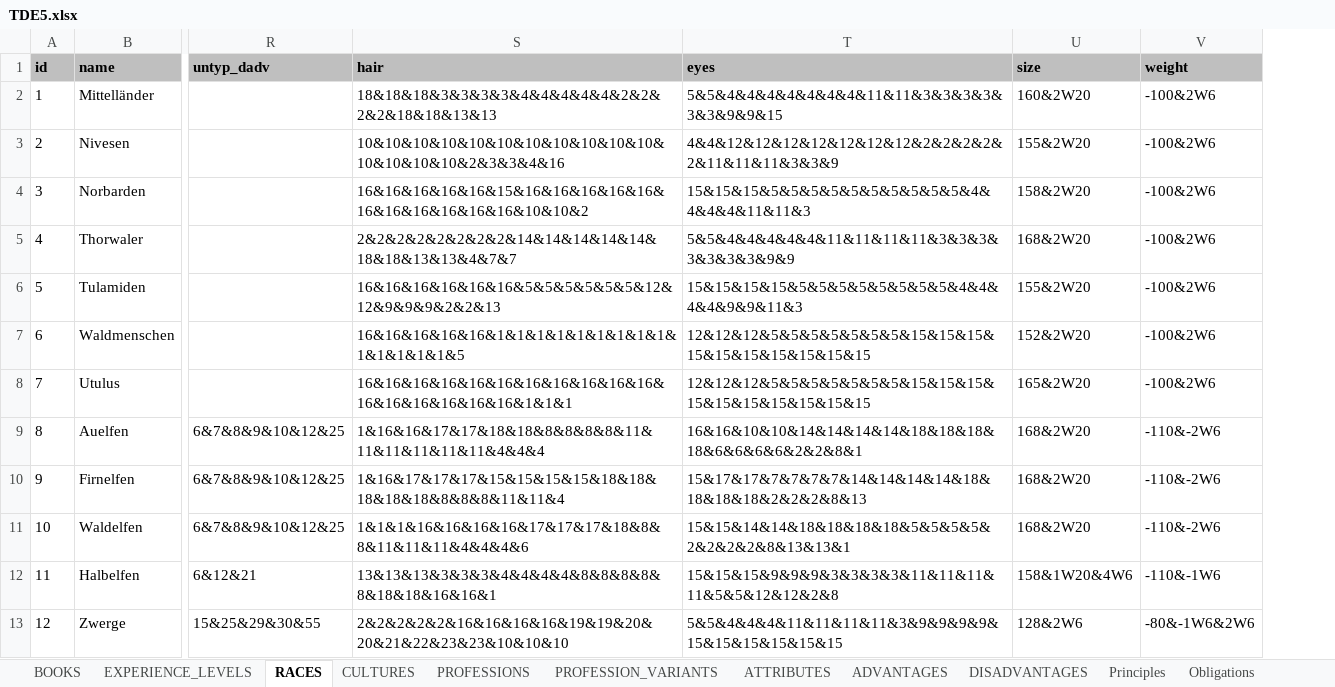
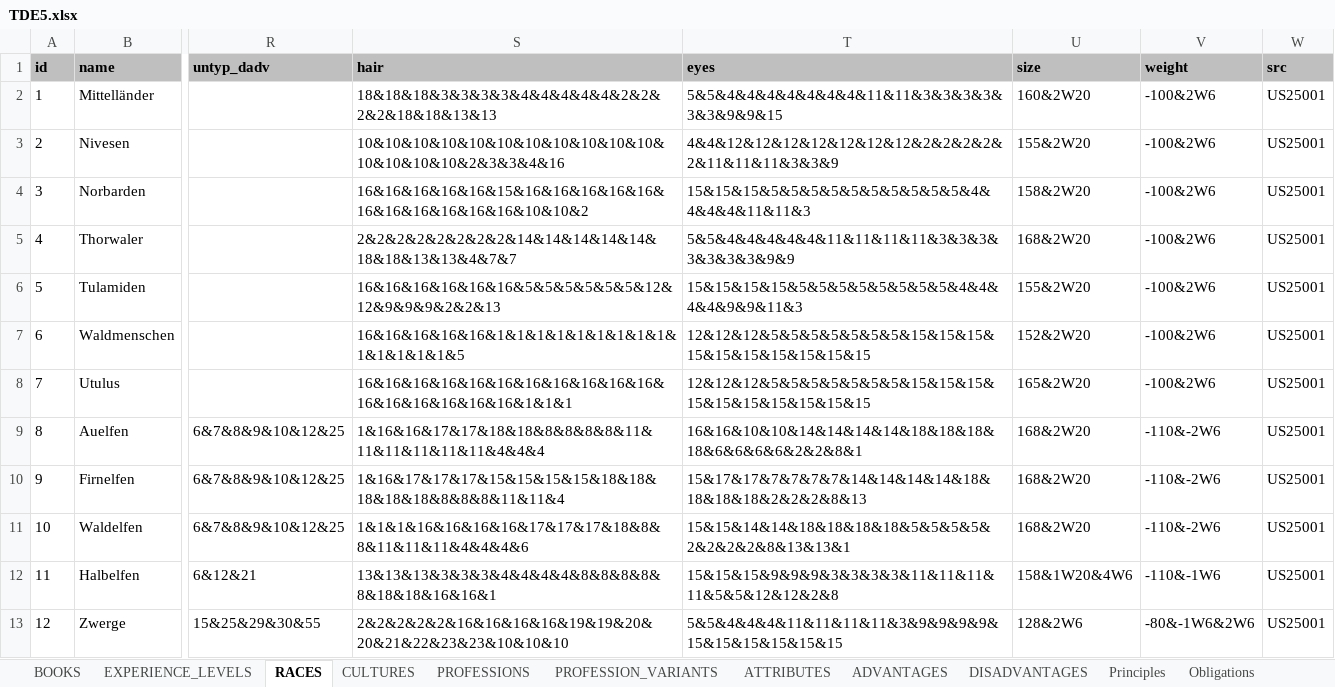
Before and after one commit to elyukai/optolith-client, an Excel workbook: src/data/TDE5.xlsx, sheet RACES, drawn as a sheet; only a part is shown, gaps mark what is left out; values as stored, in another font and other column widths than the file's, no borders; the diff names each change by its address in the sheet, - before the commit and + after, or states it on an @@ line.

```diff
--- a/src/data/TDE5.xlsx (sheet RACES)
+++ b/src/data/TDE5.xlsx (sheet RACES)
+column W (src), rows 2-13: all US25001
```
Also changed, not shown: src/data/TDE5_de-DE.xlsx, 50 other files.
